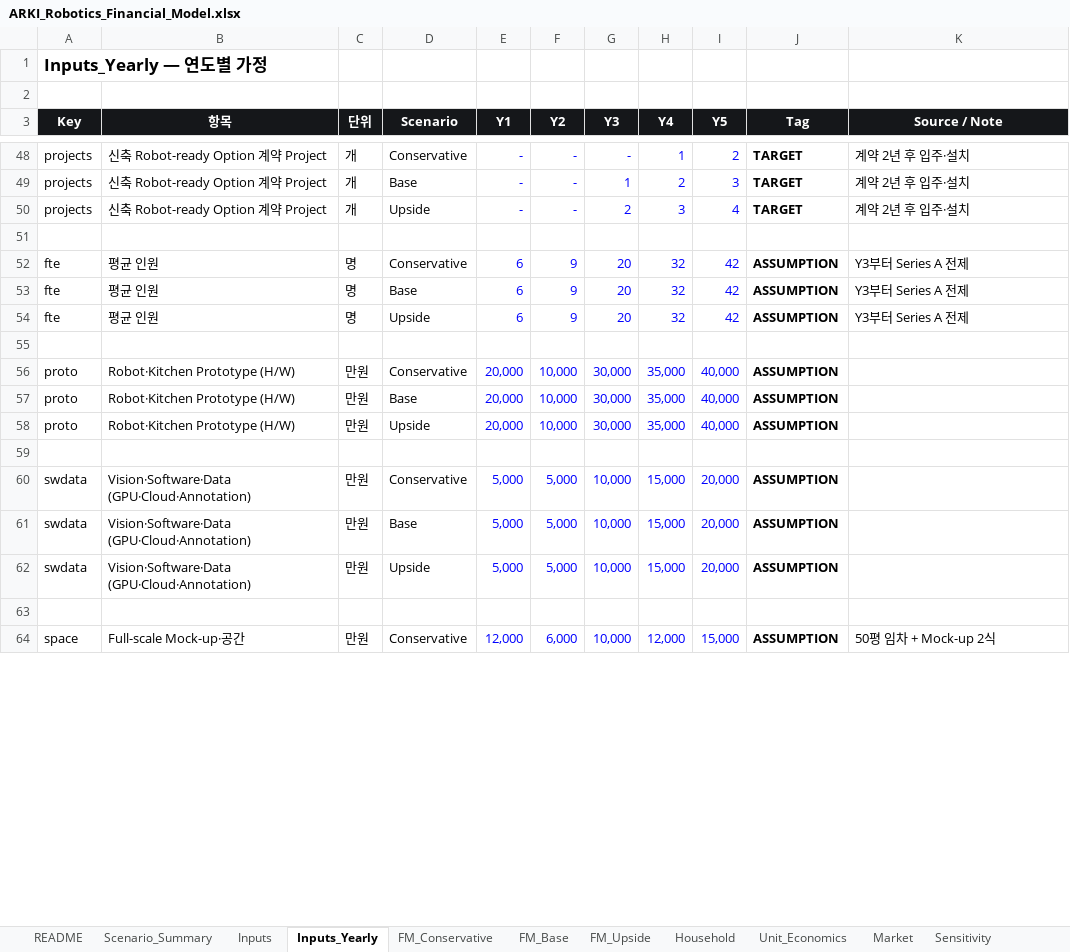
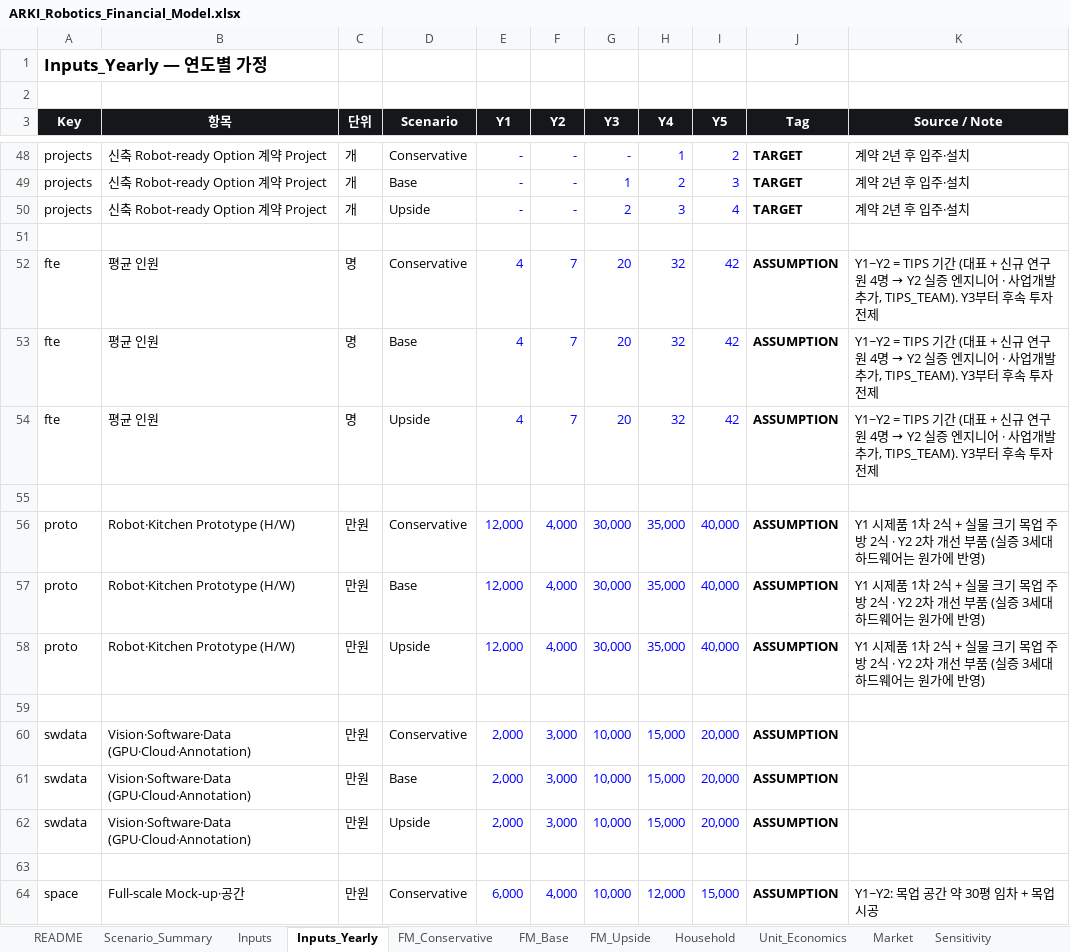
Before and after one commit to kimdonghyun2789-hash/D, an Excel workbook: ARKI/ARKI_Robotics_Financial_Model.xlsx, sheet Inputs_Yearly, drawn as a sheet; only a part is shown, gaps mark what is left out; values as stored, in another font and other column widths than the file's, no borders; the diff covers the shown part only; the diff names each change by its address in the sheet, - before the commit and + after, or states it on an @@ line.

```diff
--- a/ARKI/ARKI_Robotics_Financial_Model.xlsx (sheet Inputs_Yearly)
+++ b/ARKI/ARKI_Robotics_Financial_Model.xlsx (sheet Inputs_Yearly)
-E52:E54 (Y1): 6
+E52:E54 (Y1): 4
-F52:F54 (Y2): 9
+F52:F54 (Y2): 7
@@ K52:K54 (Source / Note): Y3부터 Series A 전제 → Y1~Y2 = TIPS 기간 (대표 + 신규 연구원 4명 → Y2 실증 엔지니어 · 사업개발 추가, TIPS_TEAM). Y3부터 후속 투자 전제 @@
-E56:E58 (Y1): 20,000
+E56:E58 (Y1): 12,000
-F56:F58 (Y2): 10,000
+F56:F58 (Y2): 4,000
-K56:K58 (Source / Note): (empty)
+K56:K58 (Source / Note): Y1 시제품 1차 2식 + 실물 크기 목업 주방 2식 · Y2 2차 개선 부품 (실증 3세대 하드웨어는 원가에 반영)
-E60:E62 (Y1): 5,000
+E60:E62 (Y1): 2,000
-F60:F62 (Y2): 5,000
+F60:F62 (Y2): 3,000
-E64 (Y1): 12,000
+E64 (Y1): 6,000
-F64 (Y2): 6,000
+F64 (Y2): 4,000
-K64 (Source / Note): 50평 임차 + Mock-up 2식
+K64 (Source / Note): Y1~Y2: 목업 공간 약 30평 임차 + 목업 시공
```
Also changed, not shown: 39 edited cells elsewhere in this sheet, sheet FM_Upside, sheet FM_Base, sheet FM_Conservative, sheet TIPS_Budget, sheet Scenario_Summary, sheet Inputs, 3 more sheets, other sheet tabs, 41 other files.
